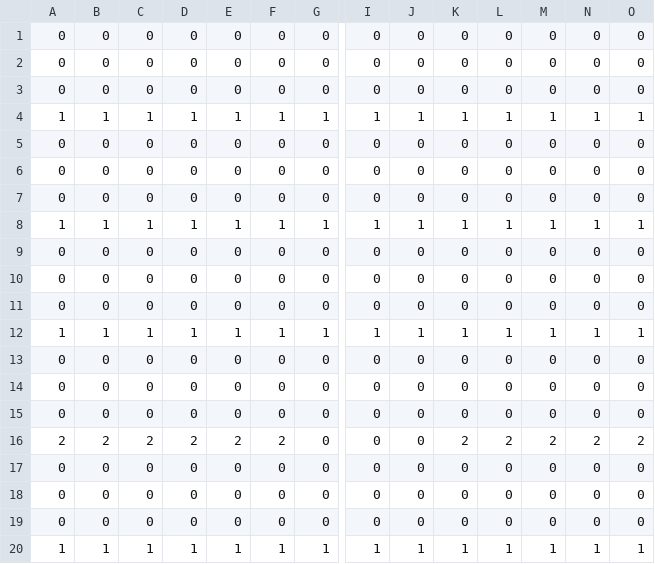
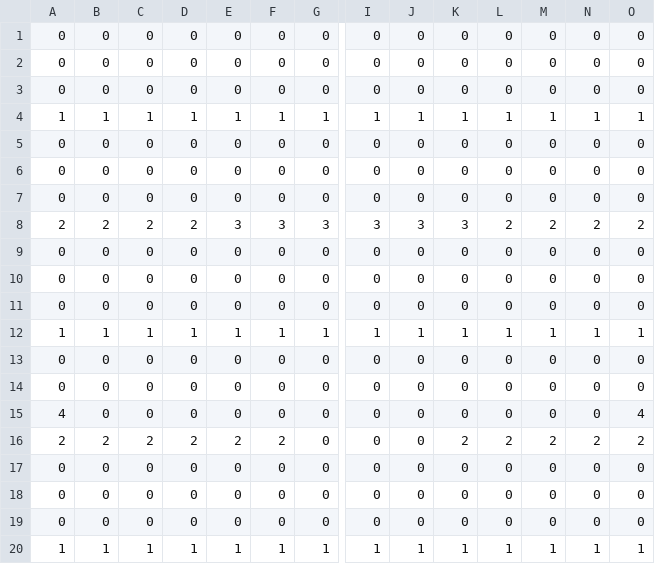
Before and after one commit to Supernaught/LD34, a CSV file: assets/data/map.csv, drawn as a sheet; only a part is shown, gaps mark what is left out; removed rows and columns are numbered as before the commit, all else as after; rows hold the shown columns only; the diff names each change by its address in the sheet, - before the commit and + after, or states it on an @@ line.

```diff
--- a/assets/data/map.csv
+++ b/assets/data/map.csv
-row 8: 1 | 1 | 1 | 1 | 1 | 1 | 1 | 1 | 1 | 1 | 1 | 1 | 1 | 1
+row 8: 2 | 2 | 2 | 2 | 3 | 3 | 3 | 3 | 3 | 3 | 2 | 2 | 2 | 2
-A15: 0
+A15: 4
-O15: 0
+O15: 4
```
Also changed, not shown: assets/data/map2.csv, assets/data/map3.csv, 8 other files.
